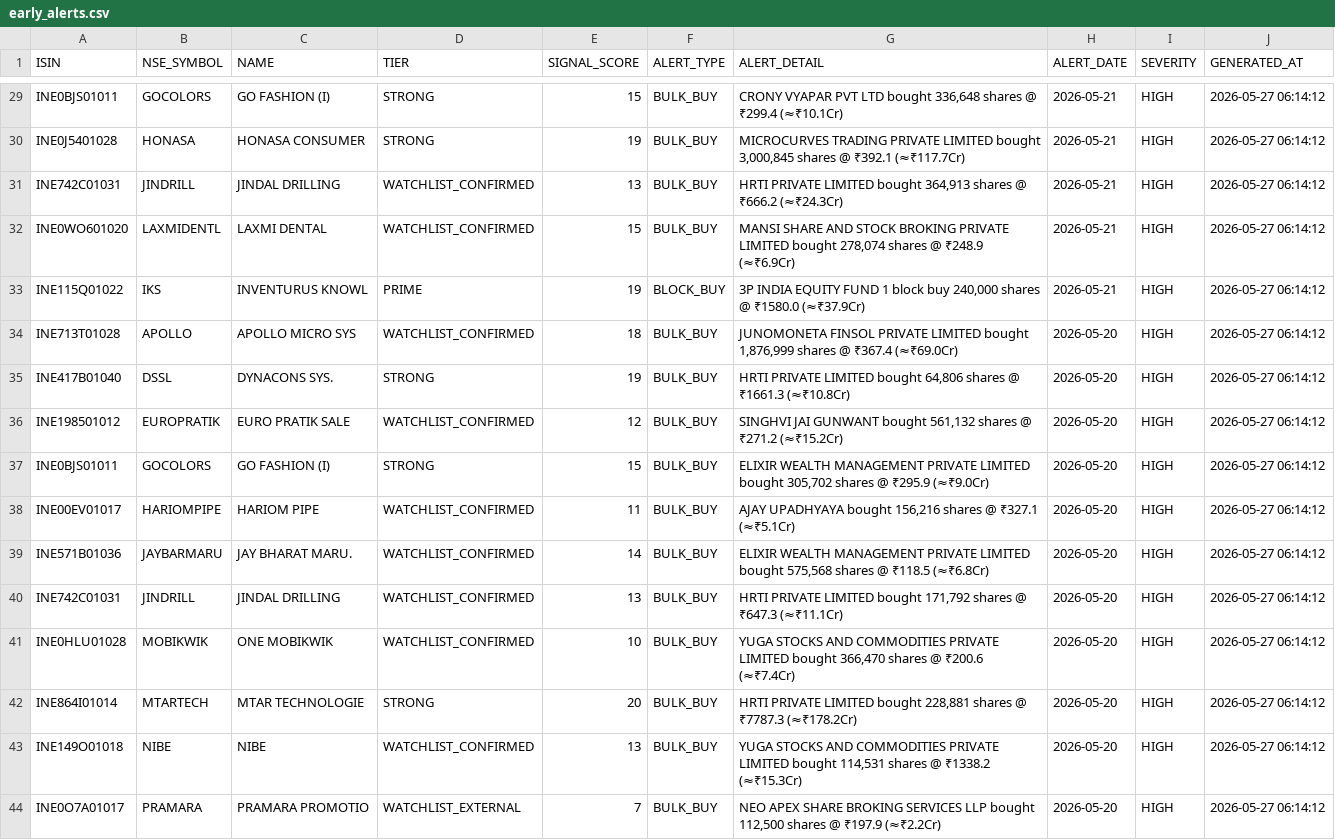
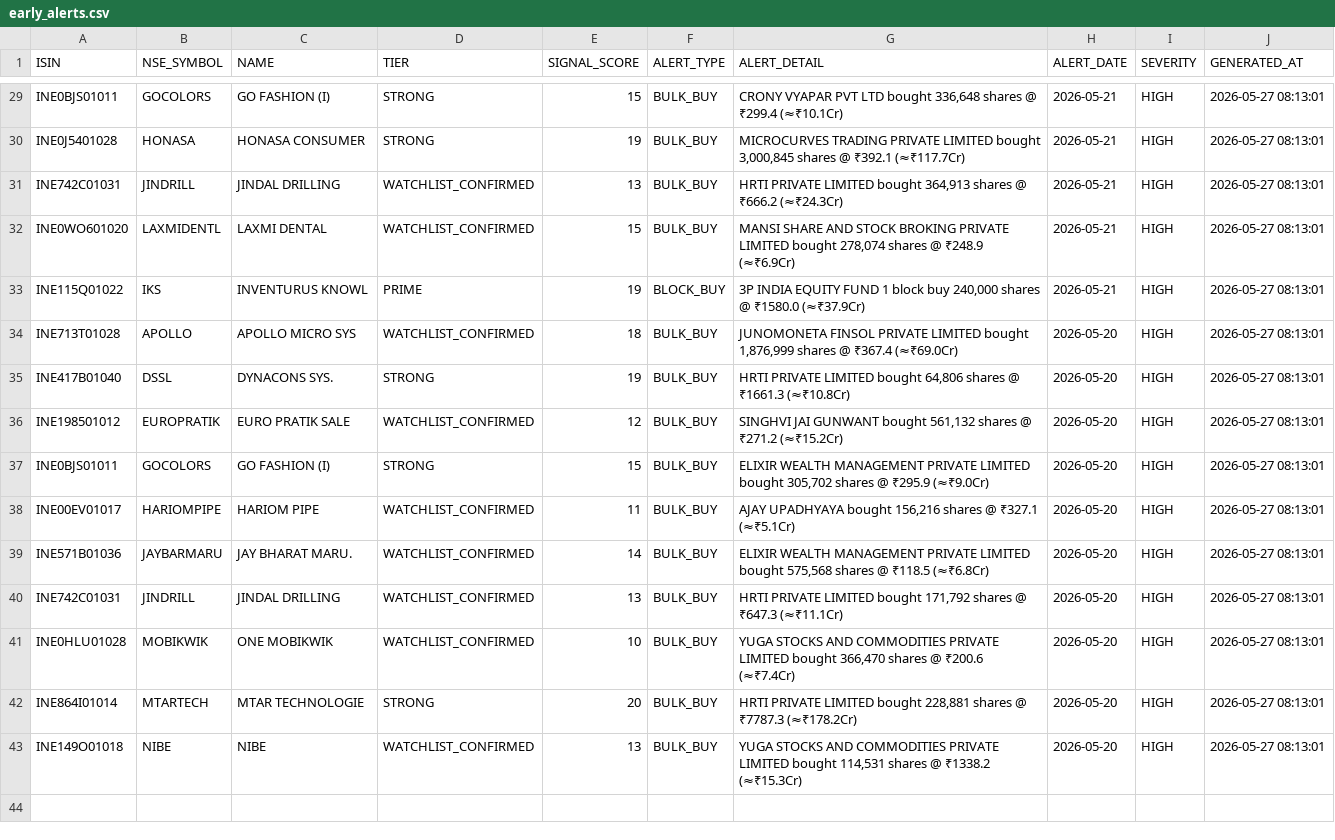
Before and after one commit to rajkshroff/multibagger-alerts, a CSV file: early_alerts.csv, drawn as a sheet; only a part is shown, gaps mark what is left out; the diff covers the shown part only; the diff names each change by its address in the sheet, - before the commit and + after, or states it on an @@ line.

```diff
--- a/early_alerts.csv
+++ b/early_alerts.csv
-J29:J43 (GENERATED_AT): 2026-05-27 06:14:12
+J29:J43 (GENERATED_AT): 2026-05-27 08:13:01
-row 44: INE0O7A01017 | PRAMARA | PRAMARA PROMOTIO | WATCHLIST_EXTERNAL | 7 | BULK_BUY | NEO APEX SHARE BROKING SERVICES LLP bought 112,500 shares @ ₹197.9 (≈₹2.2Cr) | 2026-05-20 | HIGH | 2026-05-27 06:14:12
```
Also changed, not shown: 29 edited cells elsewhere in this file, bear_alpha_scores.csv, event_pulse_signals.csv, 10 other files.
